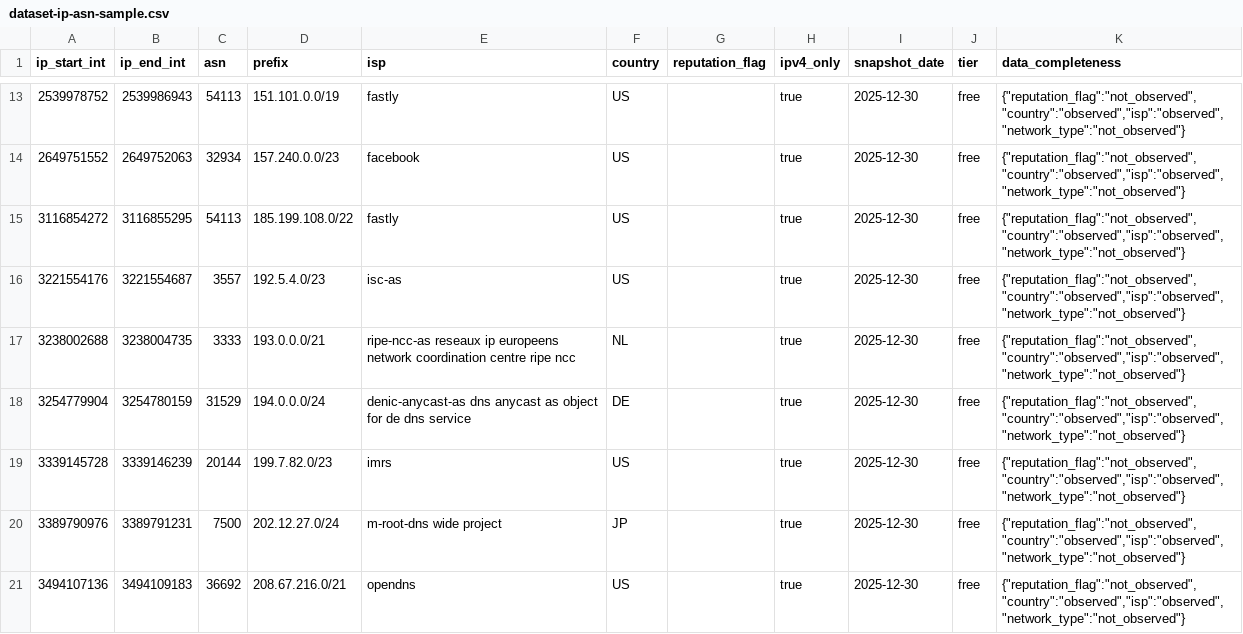
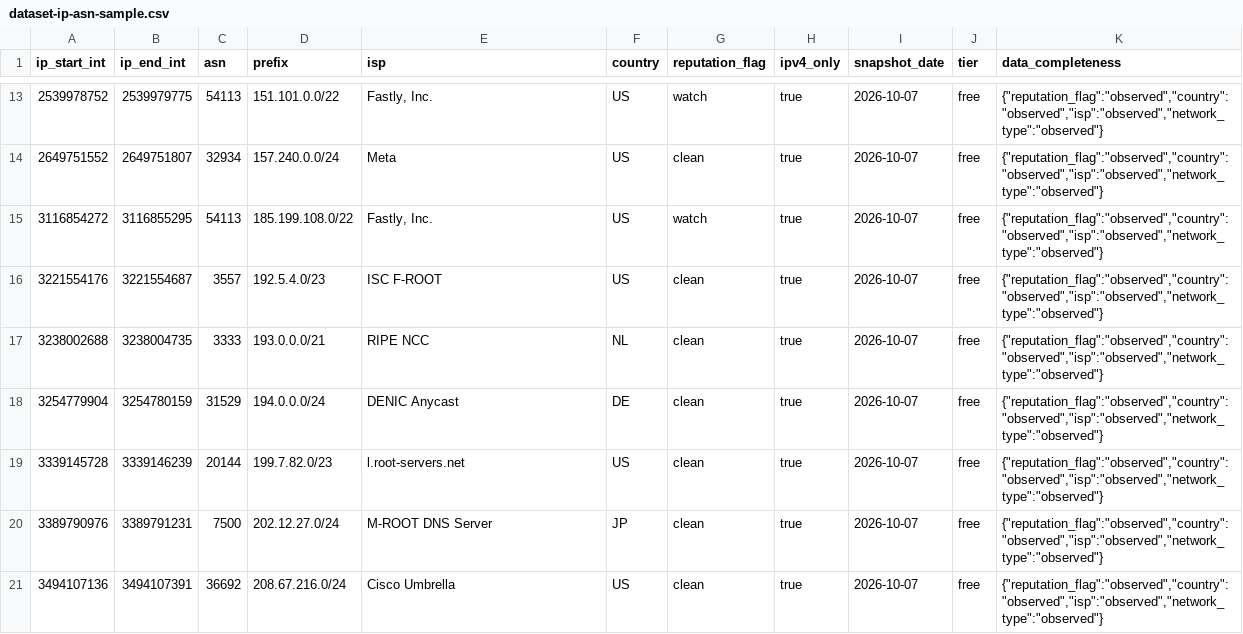
Before and after one commit to peterchap/dzsite-vercel, a CSV file: public/samples/dataset-ip-asn-sample.csv, drawn as a sheet; only a part is shown, gaps mark what is left out; the diff covers the shown part only.

```diff
--- a/public/samples/dataset-ip-asn-sample.csv
+++ b/public/samples/dataset-ip-asn-sample.csv
@@ -13,9 +13,9 @@ ip_start_int,ip_end_int,asn,prefix,isp,country,reputation_flag,ipv4_only,snapsho
-2539978752,2539986943,54113,151.101.0.0/19,fastly,US,,true,2025-12-30,free,"{""reputation_flag"":""not_observed"",""country"":""observed"",""isp"":""observed"",""network_type"":""not_observed""}"
-2649751552,2649752063,32934,157.240.0.0/23,facebook,US,,true,2025-12-30,free,"{""reputation_flag"":""not_observed"",""country"":""observed"",""isp"":""observed"",""network_type"":""not_observed""}"
-3116854272,3116855295,54113,185.199.108.0/22,fastly,US,,true,2025-12-30,free,"{""reputation_flag"":""not_observed"",""country"":""observed"",""isp"":""observed"",""network_type"":""not_observed""}"
-3221554176,3221554687,3557,192.5.4.0/23,isc-as,US,,true,2025-12-30,free,"{""reputation_flag"":""not_observed"",""country"":""observed"",""isp"":""observed"",""network_type"":""not_observed""}"
-3238002688,3238004735,3333,193.0.0.0/21,ripe-ncc-as reseaux ip europeens network coordination centre ripe ncc,NL,,true,2025-12-30,free,"{""reputation_flag"":""not_observed"",""country"":""observed"",""isp"":""observed"",""network_type"":""not_observed""}"
-3254779904,3254780159,31529,194.0.0.0/24,denic-anycast-as dns anycast as object for de dns service,DE,,true,2025-12-30,free,"{""reputation_flag"":""not_observed"",""country"":""observed"",""isp"":""observed"",""network_type"":""not_observed""}"
-3339145728,3339146239,20144,199.7.82.0/23,imrs,US,,true,2025-12-30,free,"{""reputation_flag"":""not_observed"",""country"":""observed"",""isp"":""observed"",""network_type"":""not_observed""}"
-3389790976,3389791231,7500,202.12.27.0/24,m-root-dns wide project,JP,,true,2025-12-30,free,"{""reputation_flag"":""not_observed"",""country"":""observed"",""isp"":""observed"",""network_type"":""not_observed""}"
-3494107136,3494109183,36692,208.67.216.0/21,opendns,US,,true,2025-12-30,free,"{""reputation_flag"":""not_observed"",""country"":""observed"",""isp"":""observed"",""network_type"":""not_observed""}"
+2539978752,2539979775,54113,151.101.0.0/22,"Fastly, Inc.",US,watch,true,2026-10-07,free,"{""reputation_flag"":""observed"",""country"":""observed"",""isp"":""observed"",""network_type"":""observed""}"
+2649751552,2649751807,32934,157.240.0.0/24,Meta,US,clean,true,2026-10-07,free,"{""reputation_flag"":""observed"",""country"":""observed"",""isp"":""observed"",""network_type"":""observed""}"
+3116854272,3116855295,54113,185.199.108.0/22,"Fastly, Inc.",US,watch,true,2026-10-07,free,"{""reputation_flag"":""observed"",""country"":""observed"",""isp"":""observed"",""network_type"":""observed""}"
+3221554176,3221554687,3557,192.5.4.0/23,ISC F-ROOT,US,clean,true,2026-10-07,free,"{""reputation_flag"":""observed"",""country"":""observed"",""isp"":""observed"",""network_type"":""observed""}"
+3238002688,3238004735,3333,193.0.0.0/21,RIPE NCC,NL,clean,true,2026-10-07,free,"{""reputation_flag"":""observed"",""country"":""observed"",""isp"":""observed"",""network_type"":""observed""}"
+3254779904,3254780159,31529,194.0.0.0/24,DENIC Anycast,DE,clean,true,2026-10-07,free,"{""reputation_flag"":""observed"",""country"":""observed"",""isp"":""observed"",""network_type"":""observed""}"
+3339145728,3339146239,20144,199.7.82.0/23,l.root-servers.net,US,clean,true,2026-10-07,free,"{""reputation_flag"":""observed"",""country"":""observed"",""isp"":""observed"",""network_type"":""observed""}"
+3389790976,3389791231,7500,202.12.27.0/24,M-ROOT DNS Server,JP,clean,true,2026-10-07,free,"{""reputation_flag"":""observed"",""country"":""observed"",""isp"":""observed"",""network_type"":""observed""}"
+3494107136,3494107391,36692,208.67.216.0/24,Cisco Umbrella,US,clean,true,2026-10-07,free,"{""reputation_flag"":""observed"",""country"":""observed"",""isp"":""observed"",""network_type"":""observed""}"
```
Also changed, not shown: 1 added row, 1 removed row and 48 edited cells elsewhere in this file, 3 other files.
